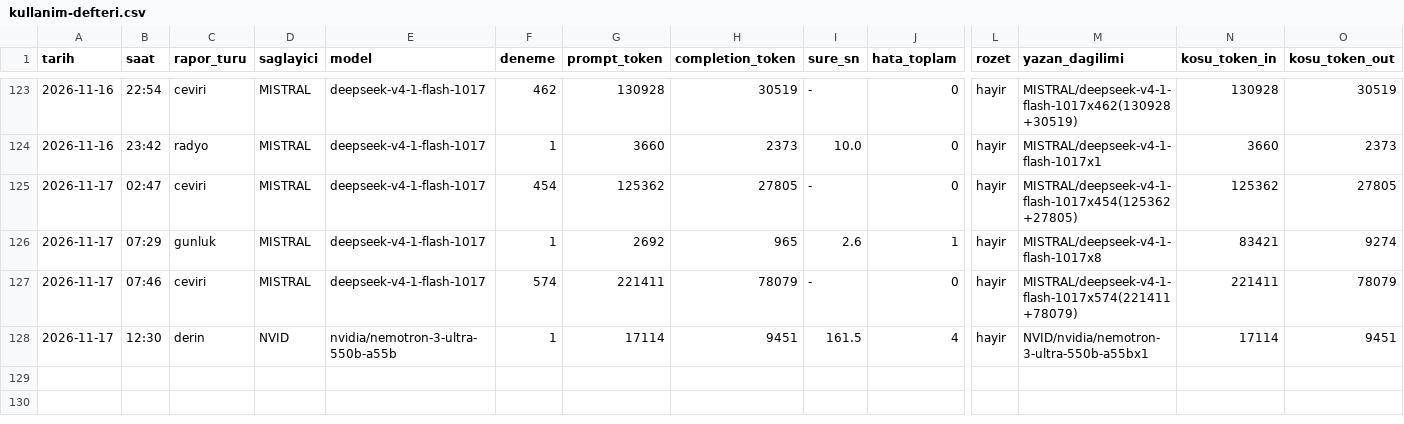
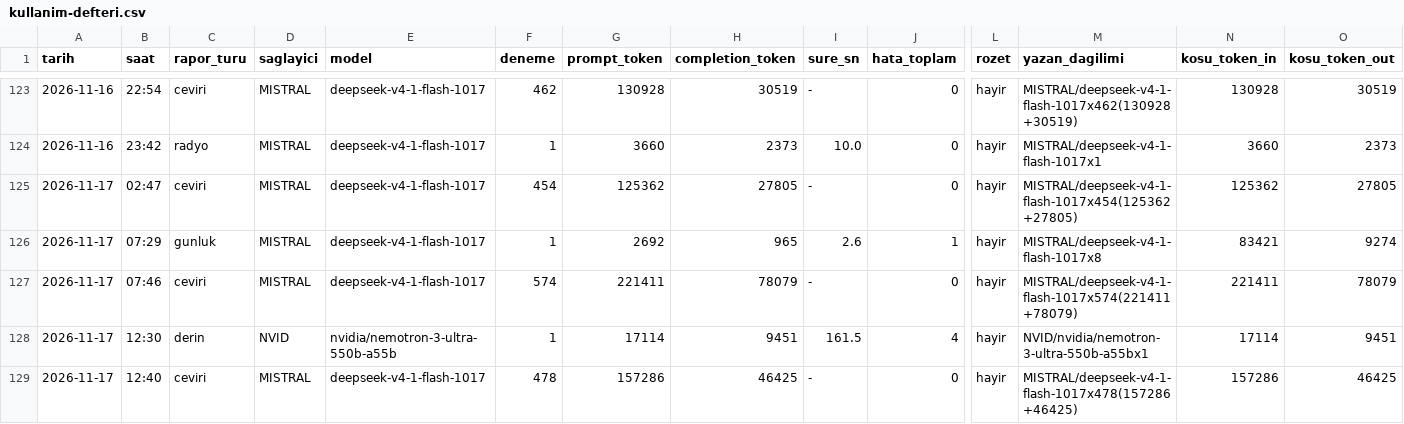
Before and after one commit to gunluk-raporlar/borsa-raporlari, a CSV file: data/kullanim-defteri.csv, drawn as a sheet; only a part is shown, gaps mark what is left out; rows hold the shown columns only; the diff names each change by its address in the sheet, - before the commit and + after, or states it on an @@ line.

Commit message:
Cok dilli sayfalar guncellendi (ceviri kosusu) [CI Skip]

```diff
--- a/data/kullanim-defteri.csv
+++ b/data/kullanim-defteri.csv
+row 129: 2026-11-17 | 12:40 | ceviri | MISTRAL | deepseek-v4-1-flash-1017 | 478 | 157286 | 46425 | - | 0 | hayir | MISTRAL/deepseek-v4-1-flash-1017x478(157286+46425) | 157286 | 46425
```
Also changed, not shown: 51 other files.
